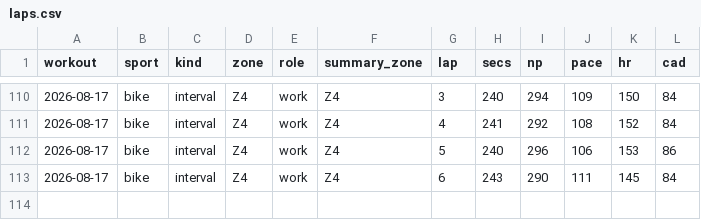
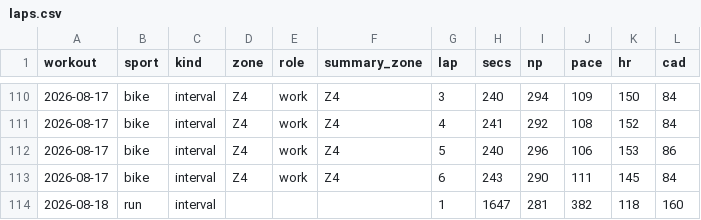
Before and after one commit to assafaftaf/workout-analyses, a CSV file: laps.csv, drawn as a sheet; only a part is shown, gaps mark what is left out.

```diff
--- a/laps.csv
+++ b/laps.csv
@@ -113 +113,2 @@ workout,sport,kind,zone,role,summary_zone,lap,secs,np,pace,hr,cad
 2026-08-17,bike,interval,Z4,work,Z4,6,243,290,111,145,84
+2026-08-18,run,interval,,,,1,1647,281,382,118,160
```
